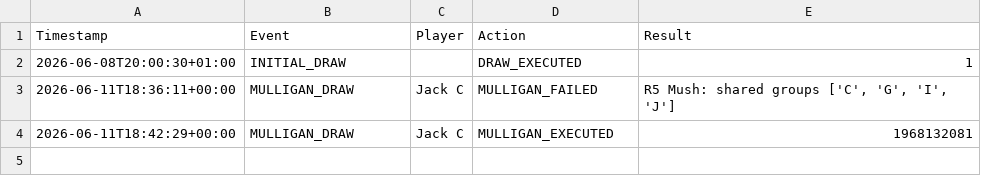
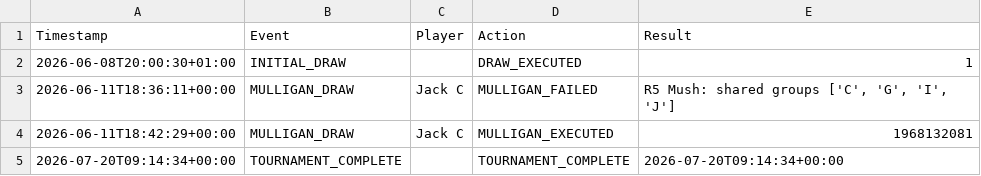
Before and after one commit to oisincarroll296/wc2026-sweepstake, a CSV file: data/audit_log.csv, drawn as a sheet.

```diff
--- a/data/audit_log.csv
+++ b/data/audit_log.csv
@@ -4 +4,2 @@ Timestamp,Event,Player,Action,Result
 2026-06-11T18:42:29+00:00,MULLIGAN_DRAW,Jack C,MULLIGAN_EXECUTED,1968132081
+2026-07-20T09:14:34+00:00,TOURNAMENT_COMPLETE,,TOURNAMENT_COMPLETE,2026-07-20T09:14:34+00:00
```
Also changed, not shown: data/events.csv, data/score_history.csv, 1 other file.
